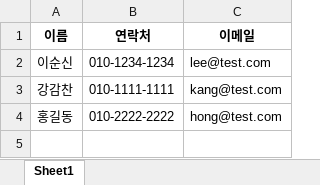
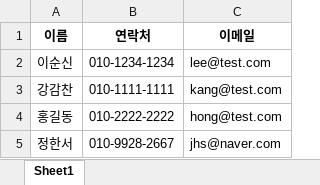
Before and after one commit to one-west/Data_Analyze, an Excel workbook: resources/3장/my_addr.xlsx, sheet Sheet1, drawn as a sheet; values as stored, in another font and other column widths than the file's, no borders; the diff names each change by its address in the sheet, - before the commit and + after, or states it on an @@ line.

```diff
--- a/resources/3장/my_addr.xlsx (sheet Sheet1)
+++ b/resources/3장/my_addr.xlsx (sheet Sheet1)
+row 5: 정한서 | 010-9928-2667 | jhs@naver.com
```
Also changed, not shown: 2 other files.
